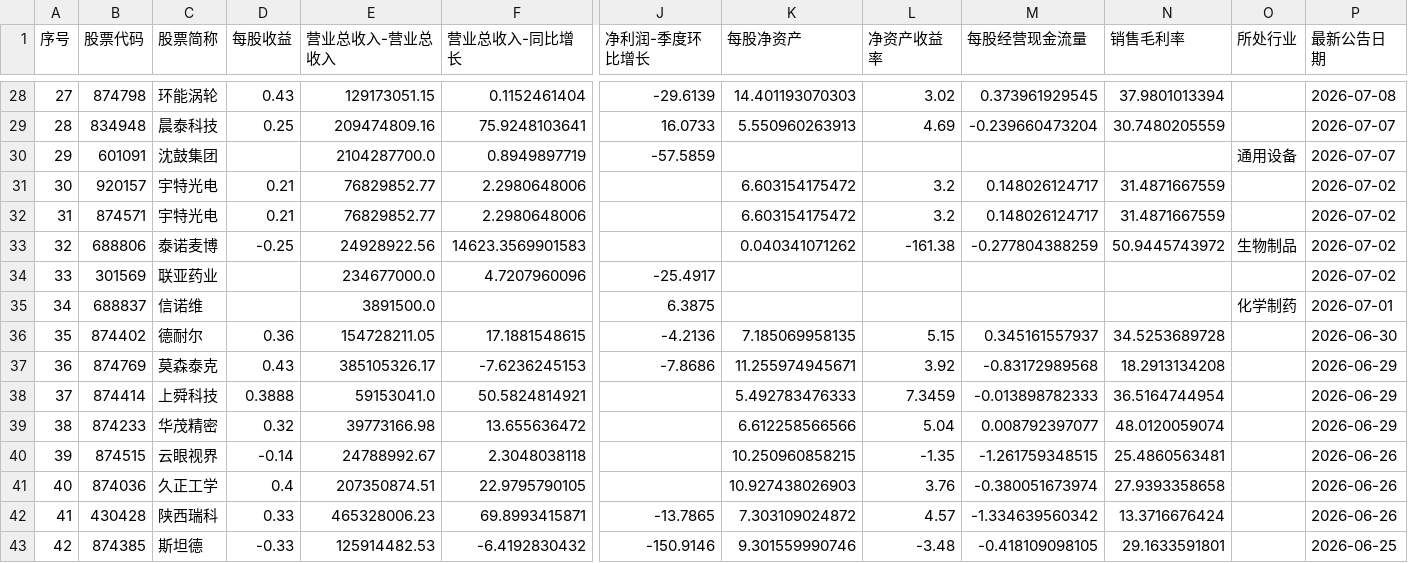
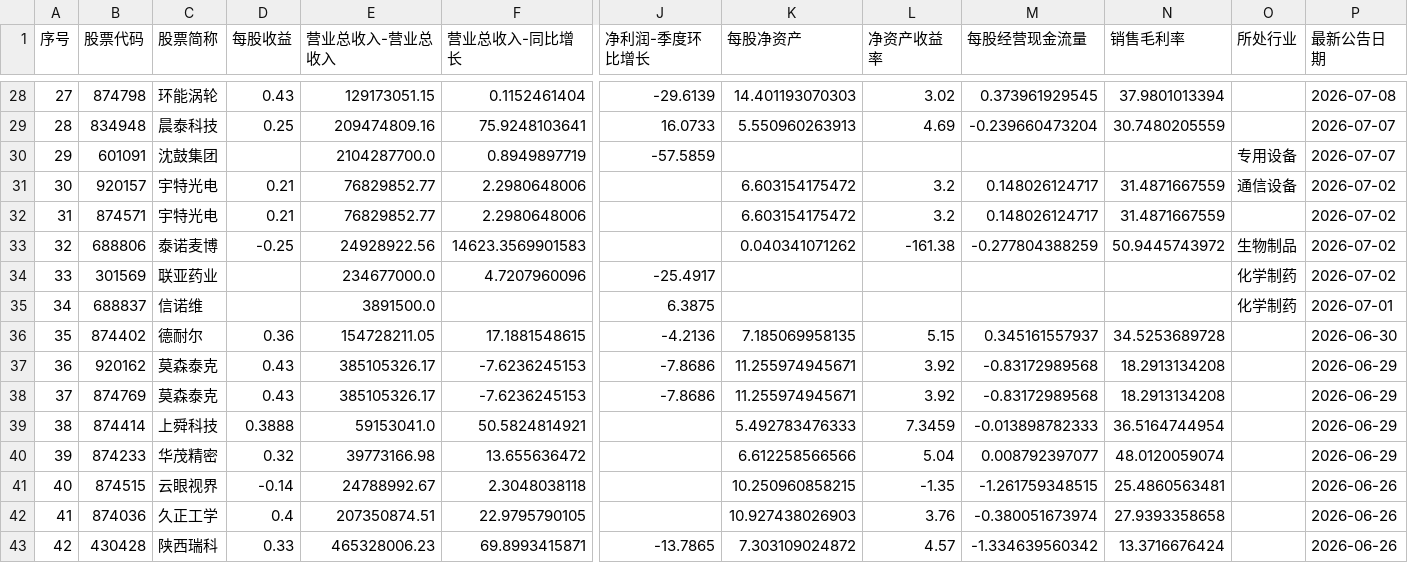
Before and after one commit to yiongq/astock-radar, a CSV file: data/latest/yjbb_base.csv, drawn as a sheet; only a part is shown, gaps mark what is left out; the shorter side is filled out with more unchanged rows; addresses are those after the commit; rows hold the shown columns only; the diff names each change by its address in the sheet, - before the commit and + after, or states it on an @@ line.

```diff
--- a/data/latest/yjbb_base.csv
+++ b/data/latest/yjbb_base.csv
-O30 (所处行业): 通用设备
+O30 (所处行业): 专用设备
-O31 (所处行业): (empty)
+O31 (所处行业): 通信设备
-O34 (所处行业): (empty)
+O34 (所处行业): 化学制药
+row 37: 36 | 920162 | 莫森泰克 | 0.43 | 385105326.17 | -7.6236245153 | -7.8686 | 11.255974945671 | 3.92 | -0.83172989568 | 18.2913134208 |  | 2026-06-29
@@ column A (序号) renumbered from row 38 down @@
```
Also changed, not shown: data/latest/indices.csv, data/latest/spot.csv, 10 other files.
